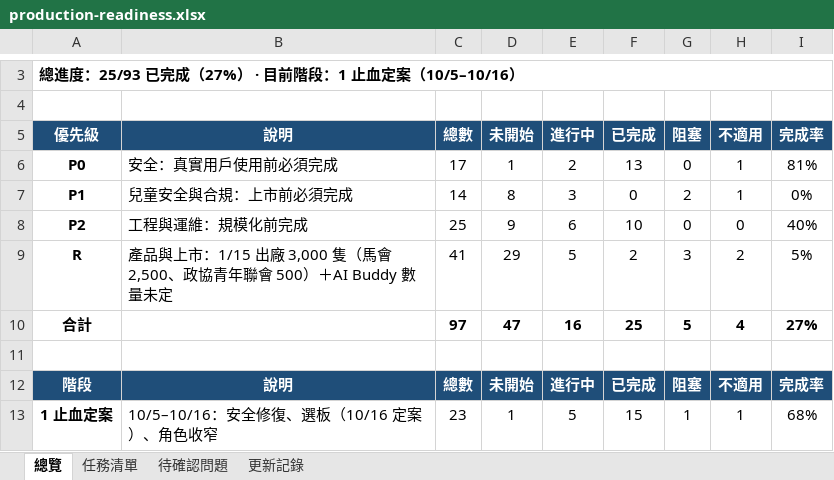
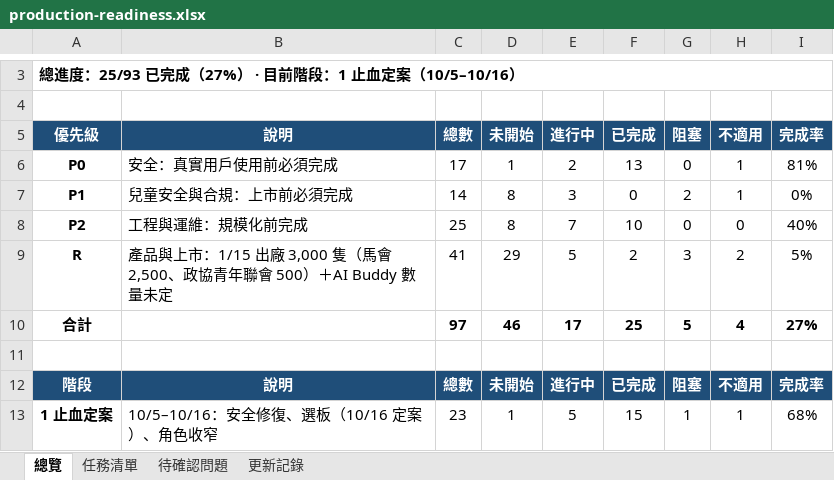
Before and after one commit to jackylee-cpu/ElatoAI, an Excel workbook: docs/production-readiness.xlsx, sheet 總覽, drawn as a sheet; only a part is shown, gaps mark what is left out; values as stored, in another font and other column widths than the file's, no borders; conditional formats not drawn; the diff covers the shown part only; the diff names each change by its address in the sheet, - before the commit and + after, or states it on an @@ line.

```diff
--- a/docs/production-readiness.xlsx (sheet 總覽)
+++ b/docs/production-readiness.xlsx (sheet 總覽)
-D8: 9
+D8: 8
-E8: 6
+E8: 7
-D10: 47
+D10: 46
-E10: 16
+E10: 17
```
Also changed, not shown: 1 added row, 1 removed row and 5 edited cells elsewhere in this sheet, sheet 更新記錄, sheet 任務清單.
